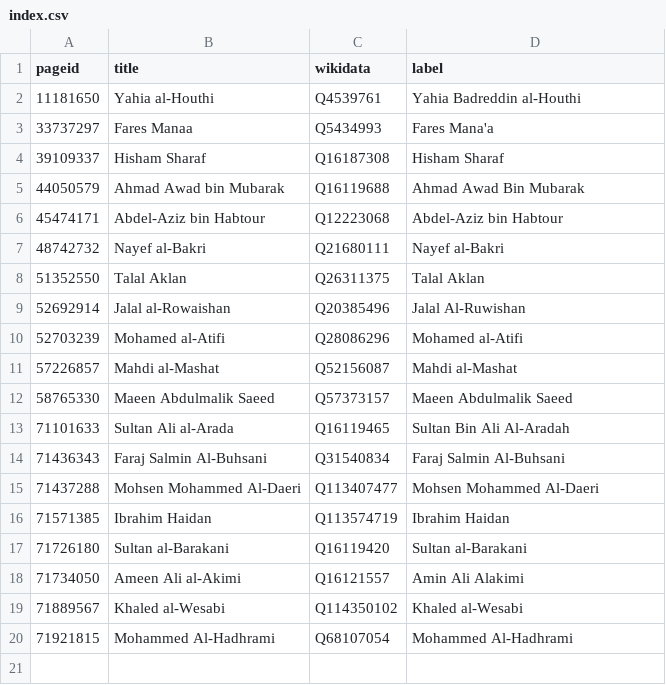
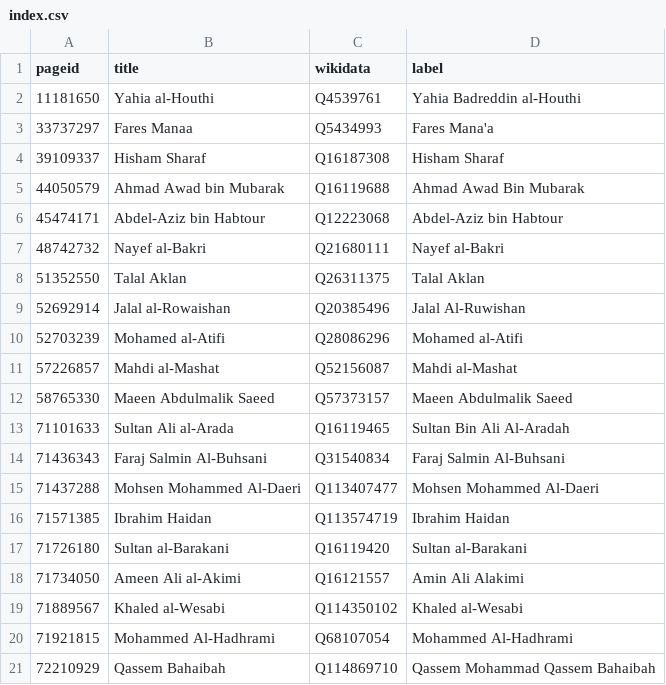
Before and after one commit to every-politician-scrapers/yemen, a CSV file: enwiki/index.csv, drawn as a sheet.

```diff
--- a/enwiki/index.csv
+++ b/enwiki/index.csv
@@ -20 +20,2 @@ pageid,title,wikidata,label
 71921815,Mohammed Al-Hadhrami,Q68107054,Mohammed Al-Hadhrami
+72210929,Qassem Bahaibah,Q114869710,Qassem Mohammad Qassem Bahaibah
```
Also changed, not shown: 2 other files.
